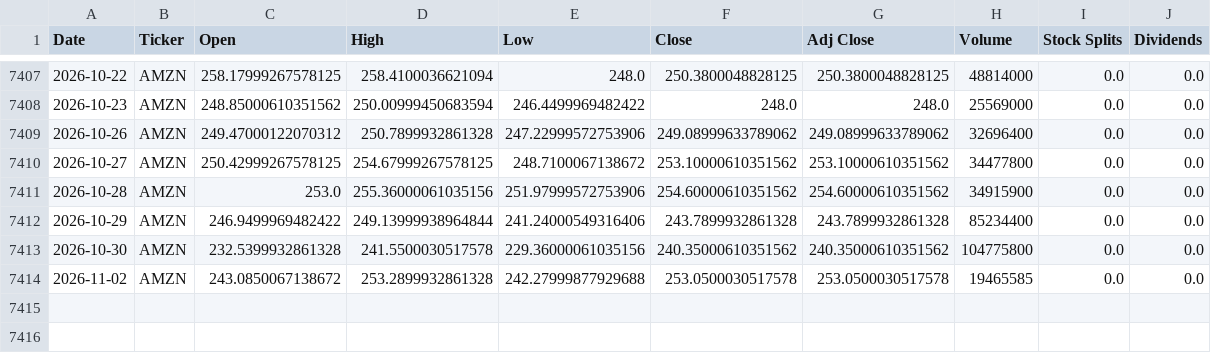
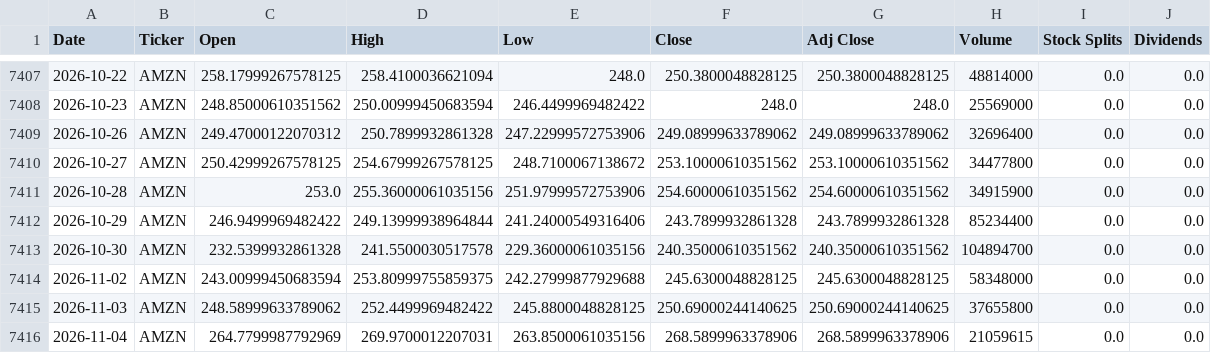
Before and after one commit to Akma86/us-tech-giants-market-analytics, a CSV file: data/raw/AMZN.csv, drawn as a sheet; only a part is shown, gaps mark what is left out.

Commit message:
feat(data): update equity prices, financials, macro indicators, and analytics to 2026-11-04

```diff
--- a/data/raw/AMZN.csv
+++ b/data/raw/AMZN.csv
@@ -7412,3 +7412,5 @@ Date,Ticker,Open,High,Low,Close,Adj Close,Volume,Stock Splits,Dividends
 2026-10-29,AMZN,246.9499969482422,249.13999938964844,241.24000549316406,243.7899932861328,243.7899932861328,85234400,0.0,0.0
-2026-10-30,AMZN,232.5399932861328,241.5500030517578,229.36000061035156,240.35000610351562,240.35000610351562,104775800,0.0,0.0
-2026-11-02,AMZN,243.0850067138672,253.2899932861328,242.27999877929688,253.0500030517578,253.0500030517578,19465585,0.0,0.0
+2026-10-30,AMZN,232.5399932861328,241.5500030517578,229.36000061035156,240.35000610351562,240.35000610351562,104894700,0.0,0.0
+2026-11-02,AMZN,243.00999450683594,253.80999755859375,242.27999877929688,245.6300048828125,245.6300048828125,58348000,0.0,0.0
+2026-11-03,AMZN,248.58999633789062,252.4499969482422,245.8800048828125,250.69000244140625,250.69000244140625,37655800,0.0,0.0
+2026-11-04,AMZN,264.7799987792969,269.9700012207031,263.8500061035156,268.5899963378906,268.5899963378906,21059615,0.0,0.0
```
Also changed, not shown: data/raw/AVGO.csv, data/raw/GOOGL.csv, 44 other files.
